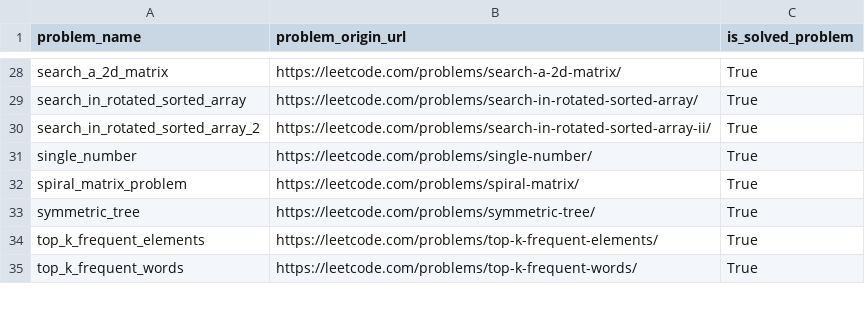
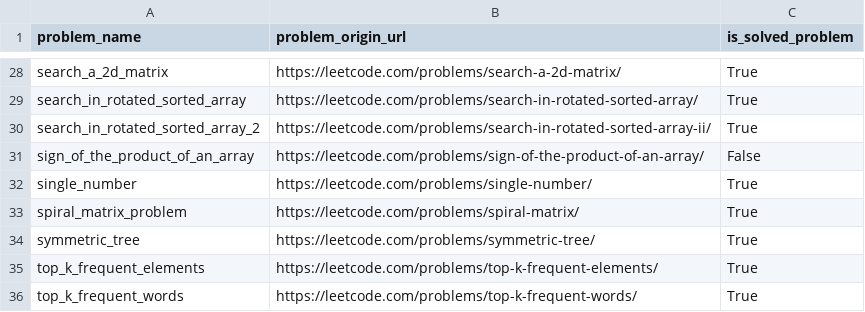
Before and after one commit to DushnoAndTochka/solutions_algorithmic_problems, a CSV file: solved_problems.csv, drawn as a sheet; only a part is shown, gaps mark what is left out; the diff names each change by its address in the sheet, - before the commit and + after, or states it on an @@ line.

```diff
--- a/solved_problems.csv
+++ b/solved_problems.csv
+row 31: sign_of_the_product_of_an_array | https://leetcode.com/problems/sign-of-the-product-of-an-array/ | False
```
